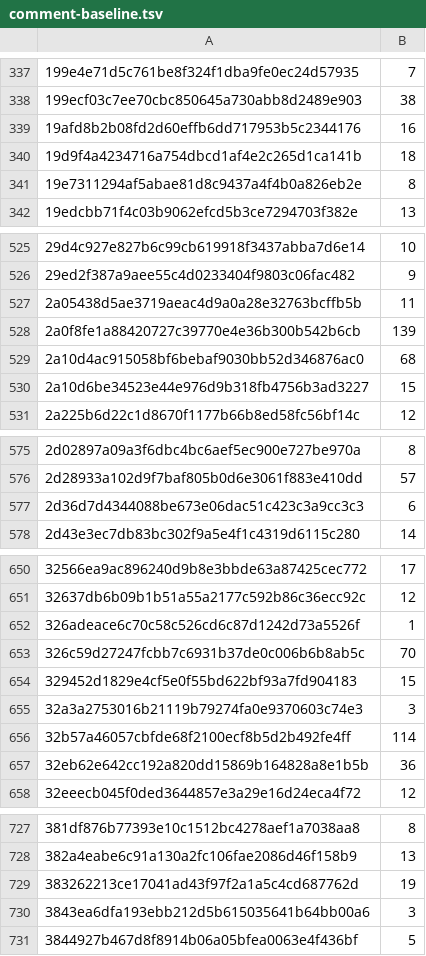
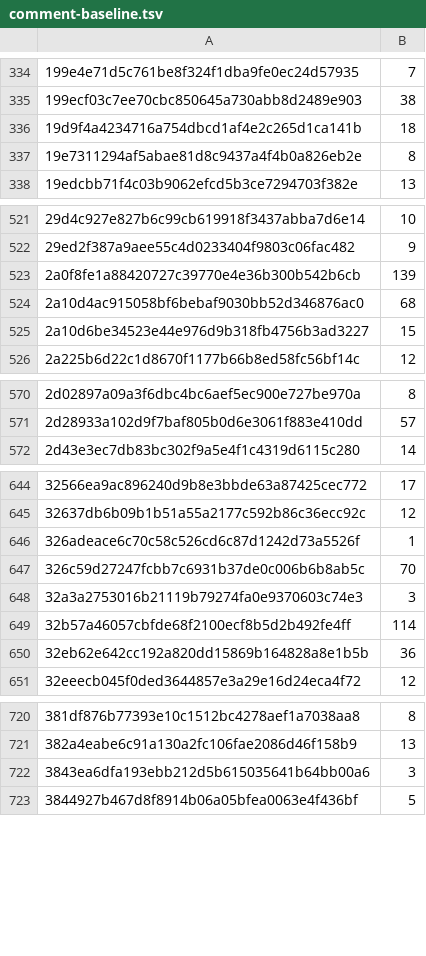
Before and after one commit to yotamleo-org/Himmel, a TSV file: scripts/lint/comment-baseline.tsv, drawn as a sheet; only a part is shown, gaps mark what is left out; the diff covers the shown part only; the diff names each change by its address in the sheet, - before the commit and + after, or states it on an @@ line.

```diff
--- a/scripts/lint/comment-baseline.tsv
+++ b/scripts/lint/comment-baseline.tsv
-row 339: 19afd8b2b08fd2d60effb6dd717953b5c2344176 | 16
-row 527: 2a05438d5ae3719aeac4d9a0a28e32763bcffb5b | 11
-row 577: 2d36d7d4344088be673e06dac51c423c3a9cc3c3 | 6
-row 654: 329452d1829e4cf5e0f55bd622bf93a7fd904183 | 15
-row 729: 383262213ce17041ad43f97f2a1a5c4cd687762d | 19
```
Also changed, not shown: 17 removed rows and 17 edited cells elsewhere in this file, 39 other files.
